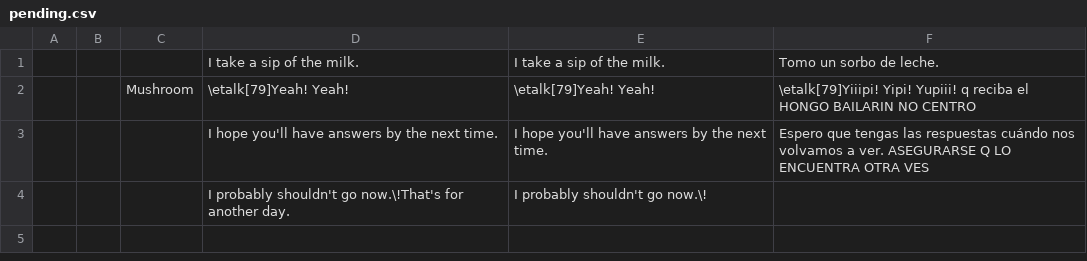
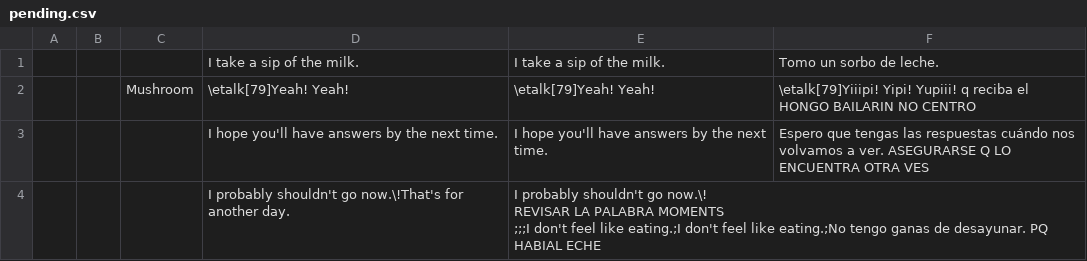
Before and after one commit to mixa-le/7-days, a CSV file: pending.csv, drawn as a sheet.

```diff
--- a/pending.csv
+++ b/pending.csv
@@ -4,2 +4,4 @@
 volvamos a ver." ASEGURARSE Q LO ENCUENTRA OTRA VES
-;;;"I probably shouldn't go now.\!That's for another day.";"I probably shouldn't go now.\!
+;;;"I probably shouldn't go now.\!That's for another day.";"I probably shouldn't go now.\!
+REVISAR LA PALABRA MOMENTS
+;;;I don't feel like eating.;I don't feel like eating.;No tengo ganas de desayunar. PQ HABIAL ECHE
```
Also changed, not shown: game_messages.csv.
